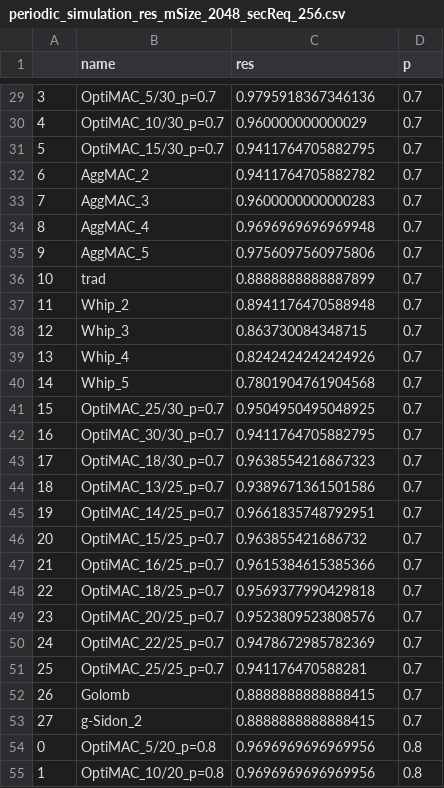
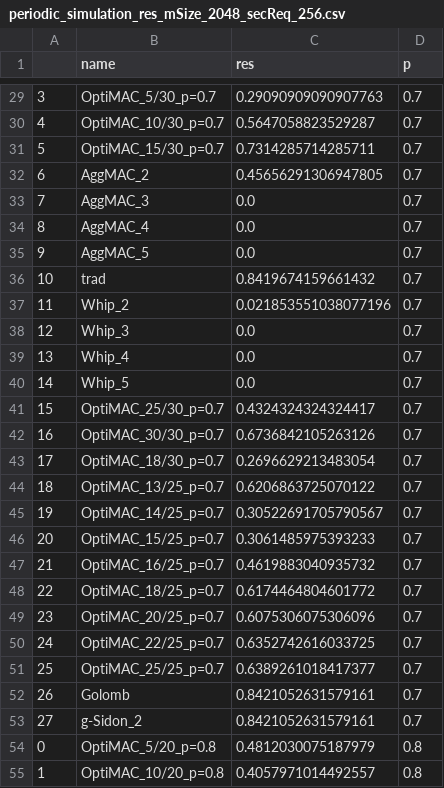
Before and after one commit to mkashani-phd/OptiMAC, a CSV file: Simulation/periodic_simulation_res_mSize_2048_secReq_256.csv, drawn as a sheet; only a part is shown, gaps mark what is left out; the diff covers the shown part only.

```diff
--- a/Simulation/periodic_simulation_res_mSize_2048_secReq_256.csv
+++ b/Simulation/periodic_simulation_res_mSize_2048_secReq_256.csv
@@ -29,27 +29,27 @@
-3,OptiMAC_5/30_p=0.7,0.9795918367346136,0.7
-4,OptiMAC_10/30_p=0.7,0.960000000000029,0.7
-5,OptiMAC_15/30_p=0.7,0.9411764705882795,0.7
-6,AggMAC_2,0.9411764705882782,0.7
-7,AggMAC_3,0.9600000000000283,0.7
-8,AggMAC_4,0.9696969696969948,0.7
-9,AggMAC_5,0.9756097560975806,0.7
-10,trad,0.8888888888887899,0.7
-11,Whip_2,0.8941176470588948,0.7
-12,Whip_3,0.863730084348715,0.7
-13,Whip_4,0.8242424242424926,0.7
-14,Whip_5,0.7801904761904568,0.7
-15,OptiMAC_25/30_p=0.7,0.9504950495048925,0.7
-16,OptiMAC_30/30_p=0.7,0.9411764705882795,0.7
-17,OptiMAC_18/30_p=0.7,0.9638554216867323,0.7
-18,OptiMAC_13/25_p=0.7,0.9389671361501586,0.7
-19,OptiMAC_14/25_p=0.7,0.9661835748792951,0.7
-20,OptiMAC_15/25_p=0.7,0.963855421686732,0.7
-21,OptiMAC_16/25_p=0.7,0.9615384615385366,0.7
-22,OptiMAC_18/25_p=0.7,0.9569377990429818,0.7
-23,OptiMAC_20/25_p=0.7,0.9523809523808576,0.7
-24,OptiMAC_22/25_p=0.7,0.9478672985782369,0.7
-25,OptiMAC_25/25_p=0.7,0.941176470588281,0.7
-26,Golomb,0.8888888888888415,0.7
-27,g-Sidon_2,0.8888888888888415,0.7
-0,OptiMAC_5/20_p=0.8,0.9696969696969956,0.8
-1,OptiMAC_10/20_p=0.8,0.9696969696969956,0.8
+3,OptiMAC_5/30_p=0.7,0.29090909090907763,0.7
+4,OptiMAC_10/30_p=0.7,0.5647058823529287,0.7
+5,OptiMAC_15/30_p=0.7,0.7314285714285711,0.7
+6,AggMAC_2,0.45656291306947805,0.7
+7,AggMAC_3,0.0,0.7
+8,AggMAC_4,0.0,0.7
+9,AggMAC_5,0.0,0.7
+10,trad,0.8419674159661432,0.7
+11,Whip_2,0.021853551038077196,0.7
+12,Whip_3,0.0,0.7
+13,Whip_4,0.0,0.7
+14,Whip_5,0.0,0.7
+15,OptiMAC_25/30_p=0.7,0.4324324324324417,0.7
+16,OptiMAC_30/30_p=0.7,0.6736842105263126,0.7
+17,OptiMAC_18/30_p=0.7,0.2696629213483054,0.7
+18,OptiMAC_13/25_p=0.7,0.6206863725070122,0.7
+19,OptiMAC_14/25_p=0.7,0.30522691705790567,0.7
+20,OptiMAC_15/25_p=0.7,0.3061485975393233,0.7
+21,OptiMAC_16/25_p=0.7,0.4619883040935732,0.7
+22,OptiMAC_18/25_p=0.7,0.6174464804601772,0.7
+23,OptiMAC_20/25_p=0.7,0.6075306075306096,0.7
+24,OptiMAC_22/25_p=0.7,0.6352742616033725,0.7
+25,OptiMAC_25/25_p=0.7,0.6389261018417377,0.7
+26,Golomb,0.8421052631579161,0.7
+27,g-Sidon_2,0.8421052631579161,0.7
+0,OptiMAC_5/20_p=0.8,0.4812030075187979,0.8
+1,OptiMAC_10/20_p=0.8,0.4057971014492557,0.8
```
Also changed, not shown: 82 edited cells elsewhere in this file, Simulation/periodic_failed_to_verify_simulation_res_mSize_128_secReq_256.csv, Simulation/periodic_failed_to_verify_simulation_res_mSize_2048_secReq_256.csv, 5 other files.
